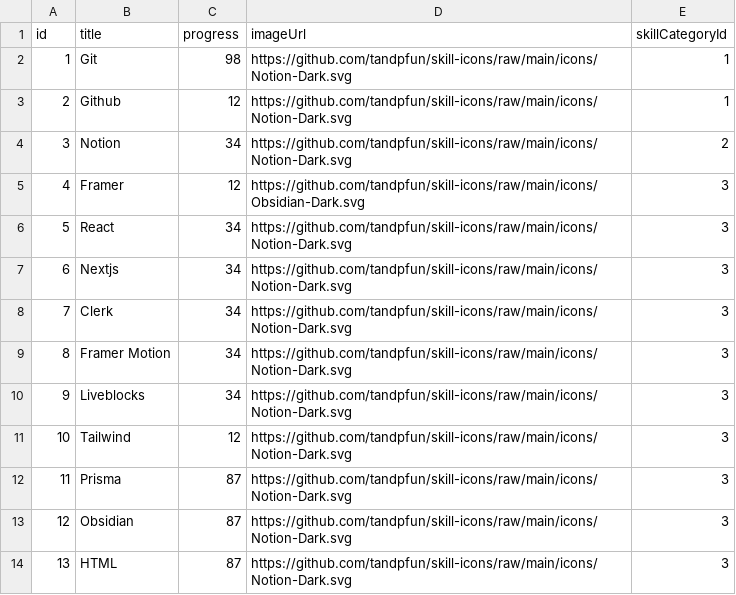
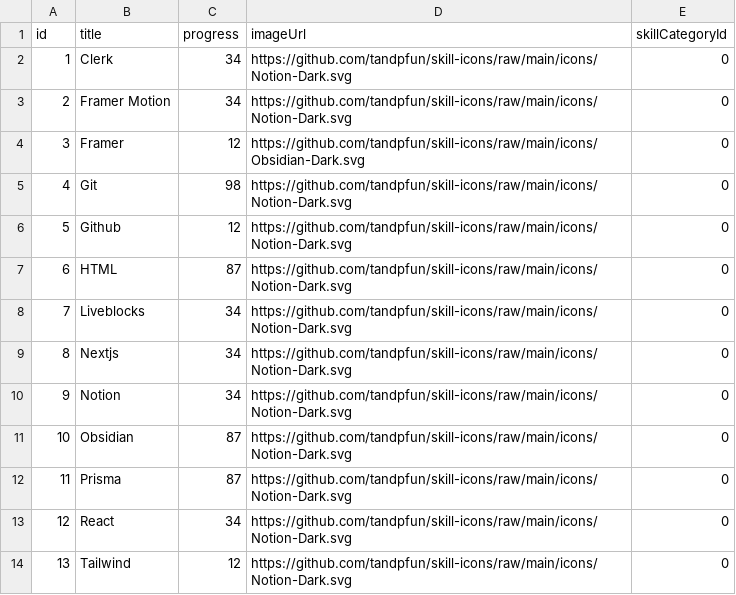
Before and after one commit to TheEverything/imptree, a CSV file: export/2skills.csv, drawn as a sheet.

```diff
--- a/export/2skills.csv
+++ b/export/2skills.csv
@@ -1,14 +1,14 @@
 id;title;progress;imageUrl;skillCategoryId
-1;Git;98;https://github.com/tandpfun/skill-icons/raw/main/icons/Notion-Dark.svg;1
-2;Github;12;https://github.com/tandpfun/skill-icons/raw/main/icons/Notion-Dark.svg;1
-3;Notion;34;https://github.com/tandpfun/skill-icons/raw/main/icons/Notion-Dark.svg;2
-4;Framer;12;https://github.com/tandpfun/skill-icons/raw/main/icons/Obsidian-Dark.svg;3
-5;React;34;https://github.com/tandpfun/skill-icons/raw/main/icons/Notion-Dark.svg;3
-6;Nextjs;34;https://github.com/tandpfun/skill-icons/raw/main/icons/Notion-Dark.svg;3
-7;Clerk;34;https://github.com/tandpfun/skill-icons/raw/main/icons/Notion-Dark.svg;3
-8;Framer Motion;34;https://github.com/tandpfun/skill-icons/raw/main/icons/Notion-Dark.svg;3
-9;Liveblocks;34;https://github.com/tandpfun/skill-icons/raw/main/icons/Notion-Dark.svg;3
-10;Tailwind;12;https://github.com/tandpfun/skill-icons/raw/main/icons/Notion-Dark.svg;3
-11;Prisma;87;https://github.com/tandpfun/skill-icons/raw/main/icons/Notion-Dark.svg;3
-12;Obsidian;87;https://github.com/tandpfun/skill-icons/raw/main/icons/Notion-Dark.svg;3
-13;HTML;87;https://github.com/tandpfun/skill-icons/raw/main/icons/Notion-Dark.svg;3
+1;Clerk;34;https://github.com/tandpfun/skill-icons/raw/main/icons/Notion-Dark.svg;0
+2;Framer Motion;34;https://github.com/tandpfun/skill-icons/raw/main/icons/Notion-Dark.svg;0
+3;Framer;12;https://github.com/tandpfun/skill-icons/raw/main/icons/Obsidian-Dark.svg;0
+4;Git;98;https://github.com/tandpfun/skill-icons/raw/main/icons/Notion-Dark.svg;0
+5;Github;12;https://github.com/tandpfun/skill-icons/raw/main/icons/Notion-Dark.svg;0
+6;HTML;87;https://github.com/tandpfun/skill-icons/raw/main/icons/Notion-Dark.svg;0
+7;Liveblocks;34;https://github.com/tandpfun/skill-icons/raw/main/icons/Notion-Dark.svg;0
+8;Nextjs;34;https://github.com/tandpfun/skill-icons/raw/main/icons/Notion-Dark.svg;0
+9;Notion;34;https://github.com/tandpfun/skill-icons/raw/main/icons/Notion-Dark.svg;0
+10;Obsidian;87;https://github.com/tandpfun/skill-icons/raw/main/icons/Notion-Dark.svg;0
+11;Prisma;87;https://github.com/tandpfun/skill-icons/raw/main/icons/Notion-Dark.svg;0
+12;React;34;https://github.com/tandpfun/skill-icons/raw/main/icons/Notion-Dark.svg;0
+13;Tailwind;12;https://github.com/tandpfun/skill-icons/raw/main/icons/Notion-Dark.svg;0
```
Also changed, not shown: export/3skilltopics.csv, export/4microskills.csv, 18 other files.
